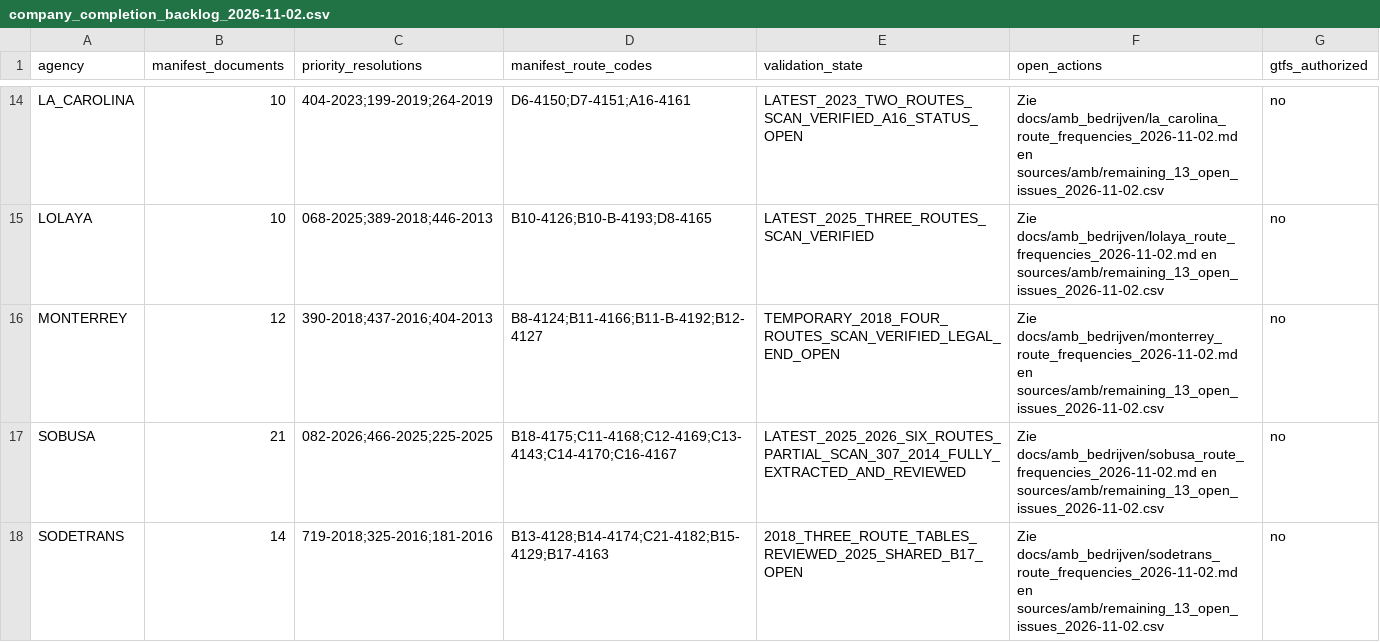
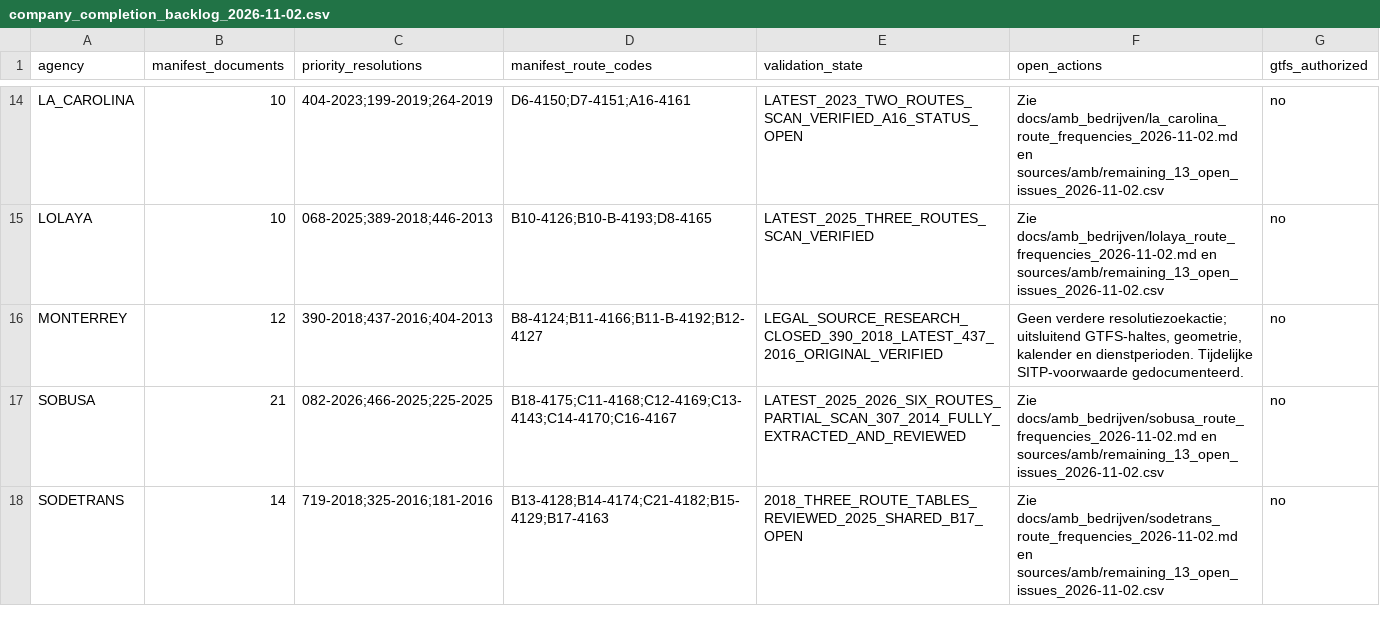
Before and after one commit to ColombiaTransit/gtfs-barranquilla-urbanas, a CSV file: sources/amb/company_completion_backlog_2026-11-02.csv, drawn as a sheet; only a part is shown, gaps mark what is left out.

Commit message:
Close Monterrey post-2018 resolution research and reconcile source status

```diff
--- a/sources/amb/company_completion_backlog_2026-11-02.csv
+++ b/sources/amb/company_completion_backlog_2026-11-02.csv
@@ -15,3 +15,3 @@ LA_CAROLINA,10,"404-2023;199-2019;264-2019","D6-4150;D7-4151;A16-4161",LATEST_20
 LOLAYA,10,"068-2025;389-2018;446-2013","B10-4126;B10-B-4193;D8-4165",LATEST_2025_THREE_ROUTES_SCAN_VERIFIED,"Zie docs/amb_bedrijven/lolaya_route_frequencies_2026-11-02.md en sources/amb/remaining_13_open_issues_2026-11-02.csv",no
-MONTERREY,12,"390-2018;437-2016;404-2013","B8-4124;B11-4166;B11-B-4192;B12-4127",TEMPORARY_2018_FOUR_ROUTES_SCAN_VERIFIED_LEGAL_END_OPEN,"Zie docs/amb_bedrijven/monterrey_route_frequencies_2026-11-02.md en sources/amb/remaining_13_open_issues_2026-11-02.csv",no
+MONTERREY,12,"390-2018;437-2016;404-2013","B8-4124;B11-4166;B11-B-4192;B12-4127",LEGAL_SOURCE_RESEARCH_CLOSED_390_2018_LATEST_437_2016_ORIGINAL_VERIFIED,"Geen verdere resolutiezoekactie; uitsluitend GTFS-haltes, geometrie, kalender en dienstperioden. Tijdelijke SITP-voorwaarde gedocumenteerd.",no
 SOBUSA,21,"082-2026;466-2025;225-2025","B18-4175;C11-4168;C12-4169;C13-4143;C14-4170;C16-4167",LATEST_2025_2026_SIX_ROUTES_PARTIAL_SCAN_307_2014_FULLY_EXTRACTED_AND_REVIEWED,"Zie docs/amb_bedrijven/sobusa_route_frequencies_2026-11-02.md en sources/amb/remaining_13_open_issues_2026-11-02.csv",no
```
